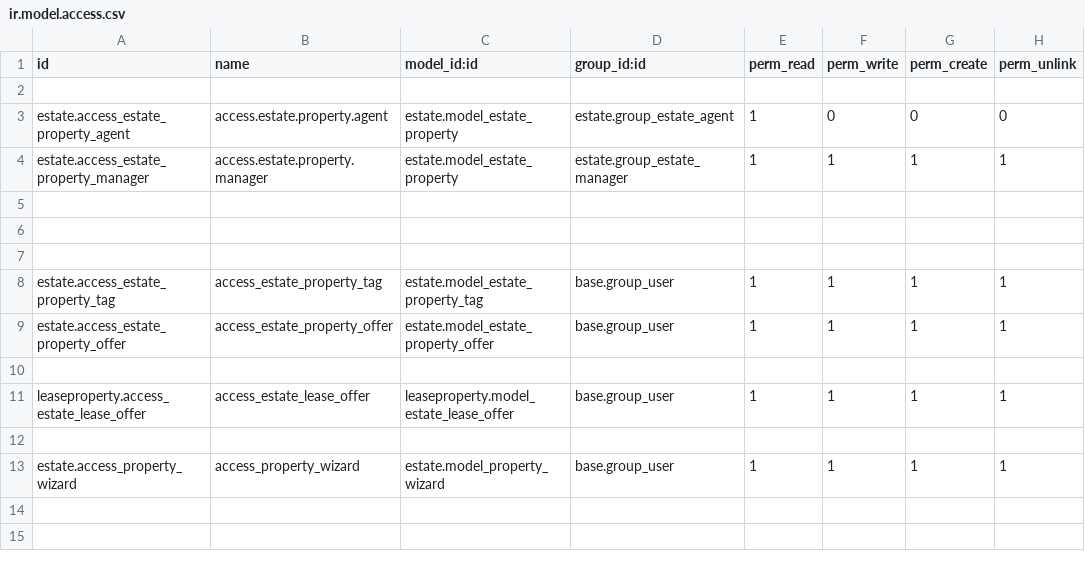
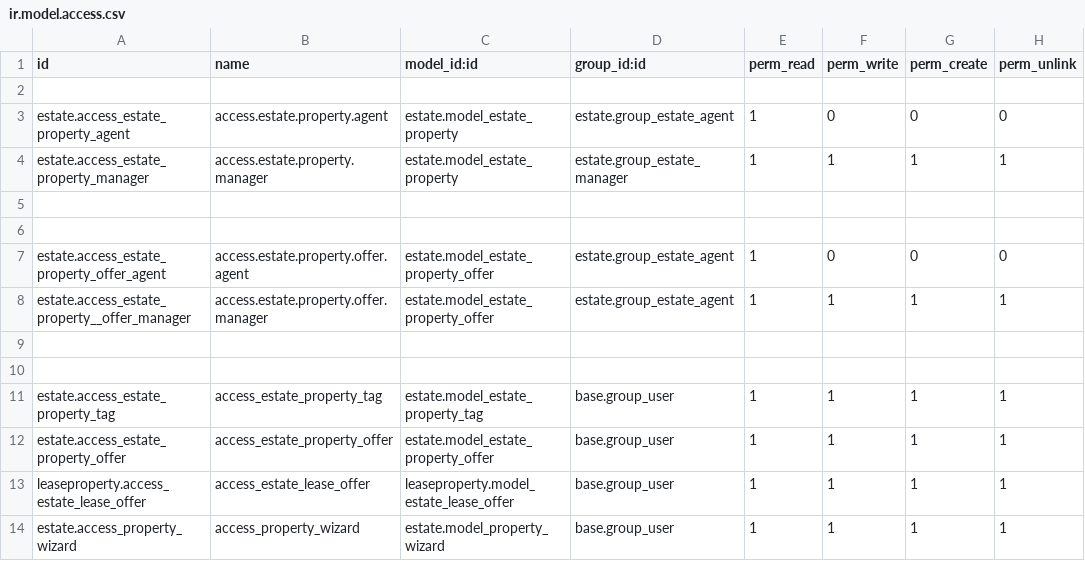
Before and after one commit to himanshurohit11/odoo_training, a CSV file: estate/security/ir.model.access.csv, drawn as a sheet.

Commit message:
With website template and security

```diff
--- a/estate/security/ir.model.access.csv
+++ b/estate/security/ir.model.access.csv
@@ -6,2 +6,5 @@ estate.access_estate_property_manager,access.estate.property.manager,estate.mode
 
+estate.access_estate_property_offer_agent,access.estate.property.offer.agent,estate.model_estate_property_offer,estate.group_estate_agent,1,0,0,0
+estate.access_estate_property__offer_manager,access.estate.property.offer.manager,estate.model_estate_property_offer,estate.group_estate_agent,1,1,1,1
+
 
@@ -9,5 +12,3 @@ estate.access_estate_property_tag,access_estate_property_tag,estate.model_estate
 estate.access_estate_property_offer,access_estate_property_offer,estate.model_estate_property_offer,base.group_user,1,1,1,1
-
 leaseproperty.access_estate_lease_offer,access_estate_lease_offer,leaseproperty.model_estate_lease_offer,base.group_user,1,1,1,1
-
 estate.access_property_wizard,access_property_wizard,estate.model_property_wizard,base.group_user,1,1,1,1
```
Also changed, not shown: 7 other files.
